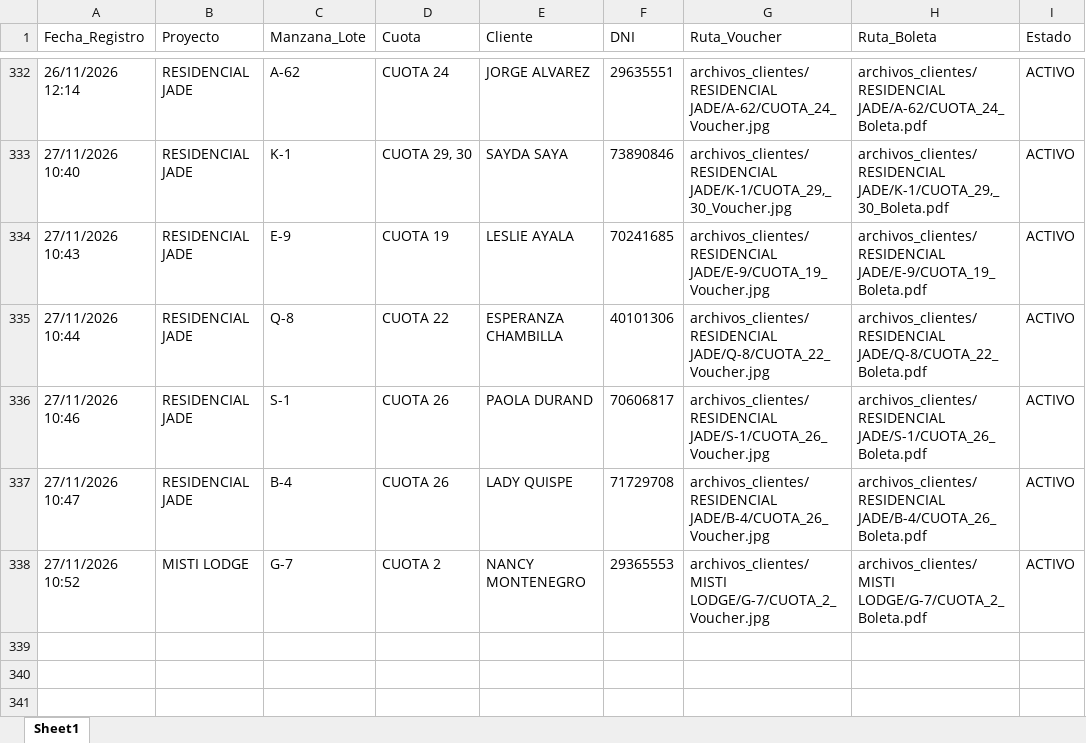
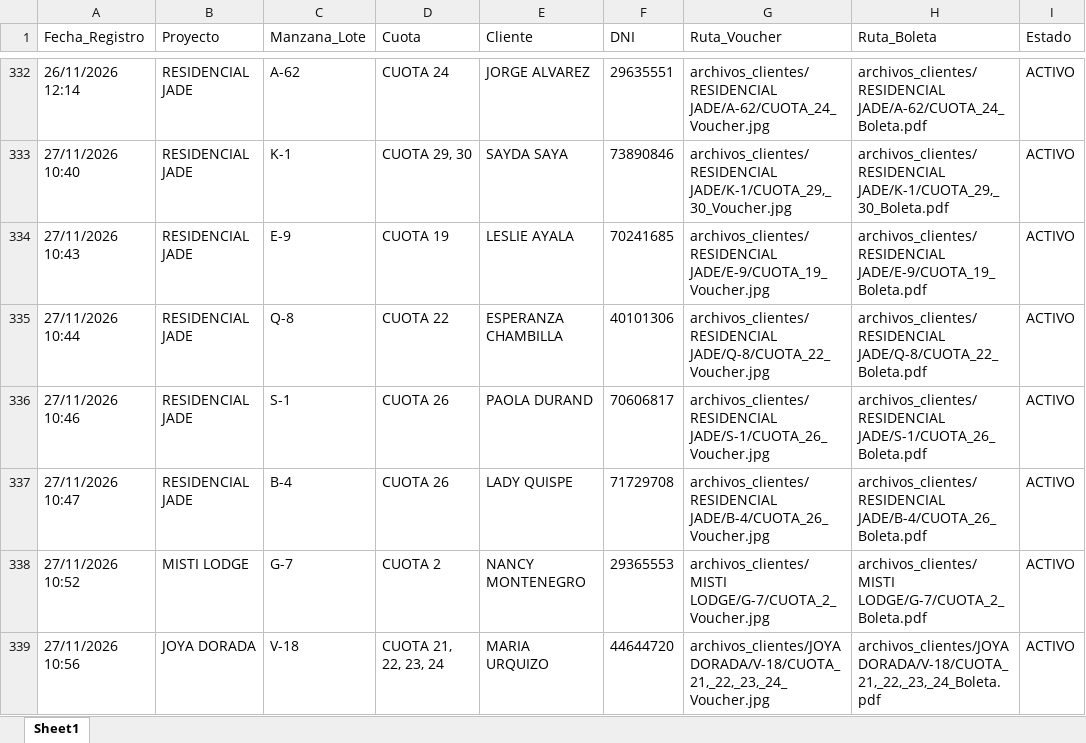
Before and after one commit to bryanflowers10-prog/portal-cobranzas-gr, an Excel workbook: base_datos_pagos.xlsx, sheet Sheet1, drawn as a sheet; only a part is shown, gaps mark what is left out; values as stored, in another font and other column widths than the file's, no borders; the diff names each change by its address in the sheet, - before the commit and + after, or states it on an @@ line.

```diff
--- a/base_datos_pagos.xlsx (sheet Sheet1)
+++ b/base_datos_pagos.xlsx (sheet Sheet1)
+row 339: 27/11/2026 10:56 | JOYA DORADA | V-18 | CUOTA 21, 22, 23, 24 | MARIA URQUIZO | 44644720 | archivos_clientes/JOYA DORADA/V-18/CUOTA_21,_22,_23,_24_Voucher.jpg | archivos_clientes/JOYA DORADA/V-18/CUOTA_21,_22,_23,_24_Boleta.pdf | ACTIVO
```
Also changed, not shown: 2 other files.
